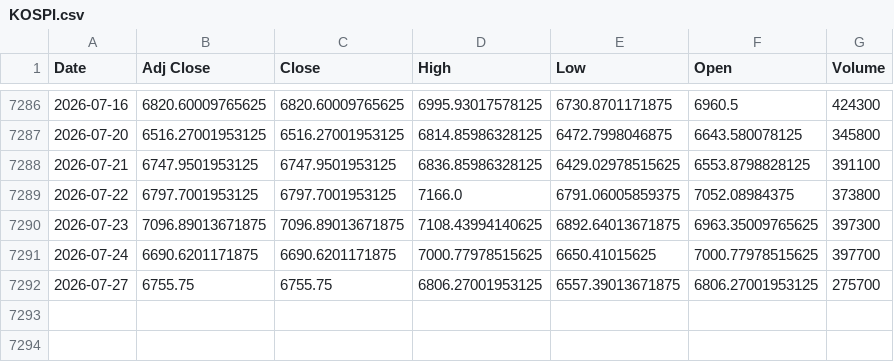
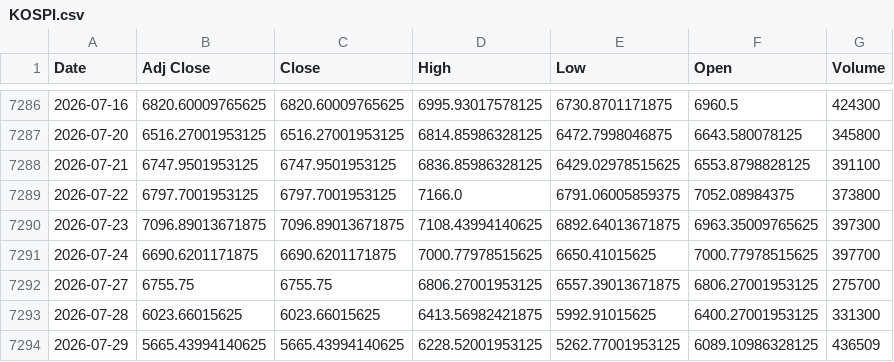
Before and after one commit to khemosu99-bit/overnight-kr, a CSV file: data/raw/KOSPI.csv, drawn as a sheet; only a part is shown, gaps mark what is left out.

```diff
--- a/data/raw/KOSPI.csv
+++ b/data/raw/KOSPI.csv
@@ -7292 +7292,3 @@ Date,Adj Close,Close,High,Low,Open,Volume
 2026-07-27,6755.75,6755.75,6806.27001953125,6557.39013671875,6806.27001953125,275700
+2026-07-28,6023.66015625,6023.66015625,6413.56982421875,5992.91015625,6400.27001953125,331300
+2026-07-29,5665.43994140625,5665.43994140625,6228.52001953125,5262.77001953125,6089.10986328125,436509
```
Also changed, not shown: data/raw/DOW.csv, data/raw/EWY.csv, 31 other files.
